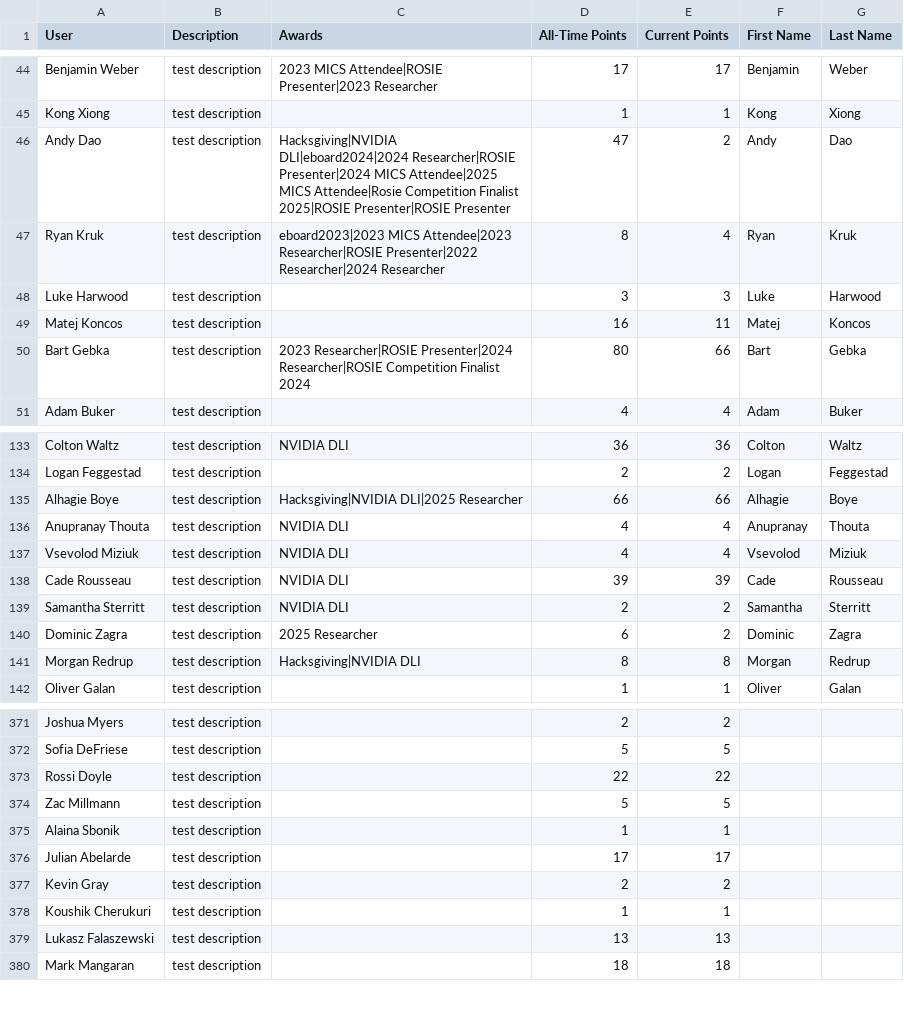
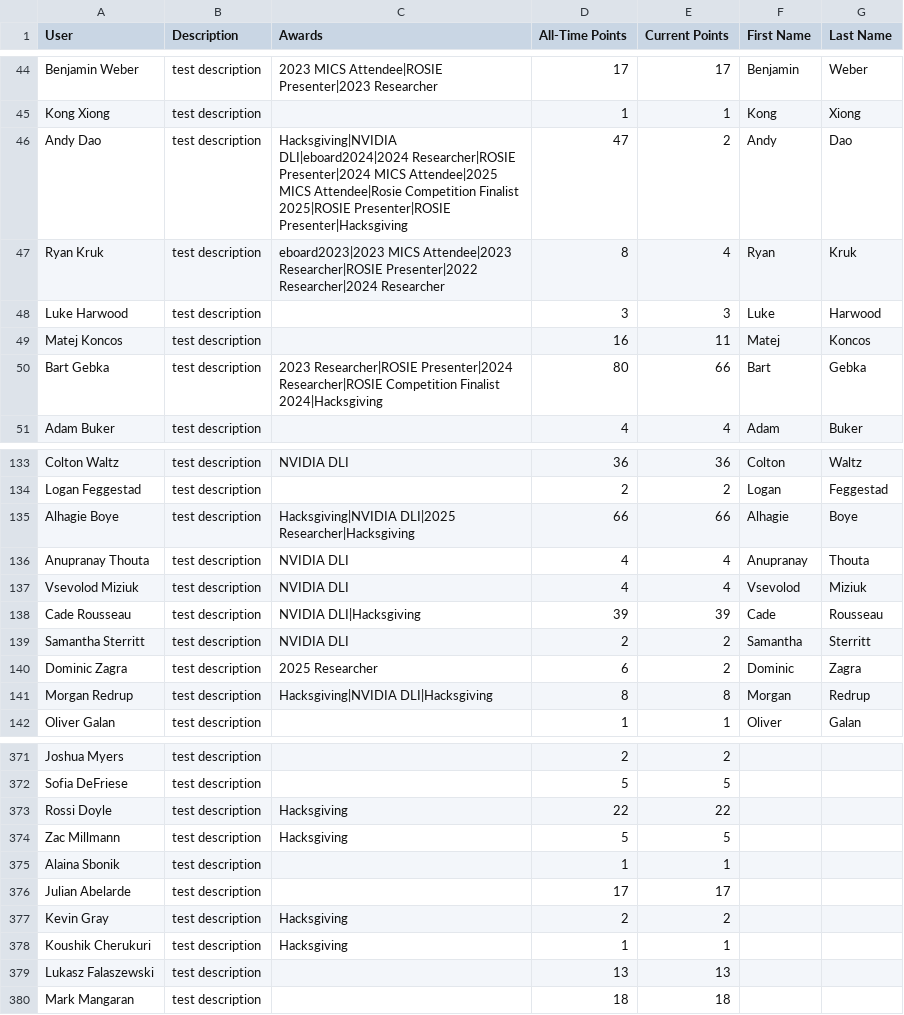
Before and after one commit to MSOE-AI-Club/maic-content, a CSV file: data/points/user_data.csv, drawn as a sheet; only a part is shown, gaps mark what is left out; the diff covers the shown part only.

Commit message:
Hacksgiving Icon Updates

```diff
--- a/data/points/user_data.csv
+++ b/data/points/user_data.csv
@@ -45,3 +45,3 @@ Benjamin Weber,test description,2023 MICS Attendee|ROSIE Presenter|2023 Research
 Kong Xiong,test description,,1,1,Kong,Xiong
-Andy Dao,test description,Hacksgiving|NVIDIA DLI|eboard2024|2024 Researcher|ROSIE Presenter|2024 MICS Attendee|2025 MICS Attendee|Rosie Competition Finalist 2025|ROSIE Presenter|ROSIE Presenter,47,2,Andy,Dao
+Andy Dao,test description,Hacksgiving|NVIDIA DLI|eboard2024|2024 Researcher|ROSIE Presenter|2024 MICS Attendee|2025 MICS Attendee|Rosie Competition Finalist 2025|ROSIE Presenter|ROSIE Presenter|Hacksgiving,47,2,Andy,Dao
 Ryan Kruk,test description,eboard2023|2023 MICS Attendee|2023 Researcher|ROSIE Presenter|2022 Researcher|2024 Researcher,8,4,Ryan,Kruk
@@ -49,3 +49,3 @@ Luke Harwood,test description,,3,3,Luke,Harwood
 Matej Koncos,test description,,16,11,Matej,Koncos
-Bart Gebka,test description,2023 Researcher|ROSIE Presenter|2024 Researcher|ROSIE Competition Finalist 2024,80,66,Bart,Gebka
+Bart Gebka,test description,2023 Researcher|ROSIE Presenter|2024 Researcher|ROSIE Competition Finalist 2024|Hacksgiving,80,66,Bart,Gebka
 Adam Buker,test description,,4,4,Adam,Buker
@@ -134,9 +134,9 @@ Colton Waltz,test description,NVIDIA DLI,36,36,Colton,Waltz
 Logan Feggestad,test description,,2,2,Logan,Feggestad
-Alhagie Boye,test description,Hacksgiving|NVIDIA DLI|2025 Researcher,66,66,Alhagie,Boye
+Alhagie Boye,test description,Hacksgiving|NVIDIA DLI|2025 Researcher|Hacksgiving,66,66,Alhagie,Boye
 Anupranay Thouta,test description,NVIDIA DLI,4,4,Anupranay,Thouta
 Vsevolod Miziuk,test description,NVIDIA DLI,4,4,Vsevolod,Miziuk
-Cade Rousseau,test description,NVIDIA DLI,39,39,Cade,Rousseau
+Cade Rousseau,test description,NVIDIA DLI|Hacksgiving,39,39,Cade,Rousseau
 Samantha Sterritt,test description,NVIDIA DLI,2,2,Samantha,Sterritt
 Dominic Zagra,test description,2025 Researcher,6,2,Dominic,Zagra
-Morgan Redrup,test description,Hacksgiving|NVIDIA DLI,8,8,Morgan,Redrup
+Morgan Redrup,test description,Hacksgiving|NVIDIA DLI|Hacksgiving,8,8,Morgan,Redrup
 Oliver Galan,test description,,1,1,Oliver,Galan
@@ -372,8 +372,8 @@ Joshua Myers,test description,,2,2,,
 Sofia DeFriese,test description,,5,5,,
-Rossi Doyle,test description,,22,22,,
-Zac Millmann,test description,,5,5,,
+Rossi Doyle,test description,Hacksgiving,22,22,,
+Zac Millmann,test description,Hacksgiving,5,5,,
 Alaina Sbonik,test description,,1,1,,
 Julian Abelarde,test description,,17,17,,
-Kevin Gray,test description,,2,2,,
-Koushik Cherukuri,test description,,1,1,,
+Kevin Gray,test description,Hacksgiving,2,2,,
+Koushik Cherukuri,test description,Hacksgiving,1,1,,
 Lukasz Falaszewski,test description,,13,13,,
```
Also changed, not shown: 34 edited cells elsewhere in this file.
